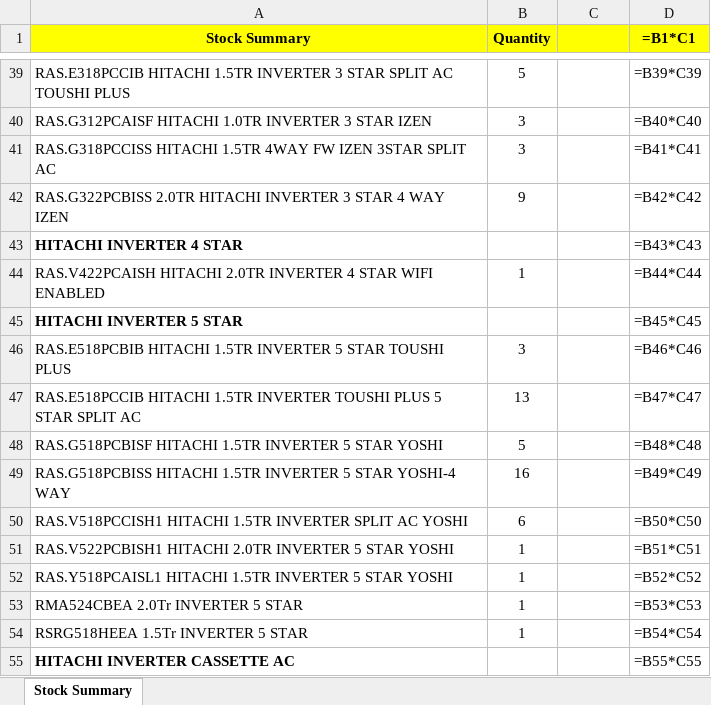
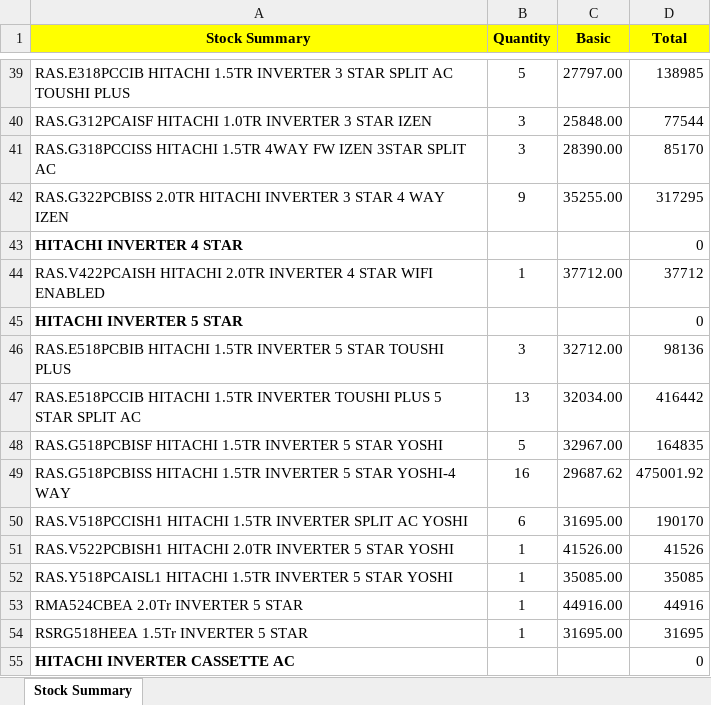
Before and after one commit to MohammedIsmail-SDE/DSA, an Excel workbook: STOCK_18%(1).xlsx, sheet Stock Summary, drawn as a sheet; only a part is shown, gaps mark what is left out; values as stored, in another font and other column widths than the file's, no borders; formulas without a stored value are shown as written; charts and pictures not drawn; the diff covers the shown part only; the diff names each change by its address in the sheet, - before the commit and + after, or states it on an @@ line.

```diff
--- a/STOCK_18%(1).xlsx (sheet Stock Summary)
+++ b/STOCK_18%(1).xlsx (sheet Stock Summary)
-C1: (empty)
+C1: Basic
-D1: =B1*C1
+D1: Total
-C39 (Basic): (empty)
+C39 (Basic): 27797.00
-D39 (Total): =B39*C39
+D39 (Total): 138985
-C40 (Basic): (empty)
+C40 (Basic): 25848.00
-D40 (Total): =B40*C40
+D40 (Total): 77544
-C41 (Basic): (empty)
+C41 (Basic): 28390.00
-D41 (Total): =B41*C41
+D41 (Total): 85170
-C42 (Basic): (empty)
+C42 (Basic): 35255.00
-D42 (Total): =B42*C42
+D42 (Total): 317295
-D43 (Total): =B43*C43
+D43 (Total): 0
-C44 (Basic): (empty)
+C44 (Basic): 37712.00
-D44 (Total): =B44*C44
+D44 (Total): 37712
-D45 (Total): =B45*C45
+D45 (Total): 0
-C46 (Basic): (empty)
+C46 (Basic): 32712.00
-D46 (Total): =B46*C46
+D46 (Total): 98136
-C47 (Basic): (empty)
+C47 (Basic): 32034.00
-D47 (Total): =B47*C47
+D47 (Total): 416442
-C48 (Basic): (empty)
+C48 (Basic): 32967.00
-D48 (Total): =B48*C48
+D48 (Total): 164835
-C49 (Basic): (empty)
+C49 (Basic): 29687.62
-D49 (Total): =B49*C49
+D49 (Total): 475001.92
-C50 (Basic): (empty)
+C50 (Basic): 31695.00
-D50 (Total): =B50*C50
+D50 (Total): 190170
-C51 (Basic): (empty)
+C51 (Basic): 41526.00
-D51 (Total): =B51*C51
+D51 (Total): 41526
-C52 (Basic): (empty)
+C52 (Basic): 35085.00
-D52 (Total): =B52*C52
+D52 (Total): 35085
-C53 (Basic): (empty)
+C53 (Basic): 44916.00
-D53 (Total): =B53*C53
+D53 (Total): 44916
-C54 (Basic): (empty)
+C54 (Basic): 31695.00
-D54 (Total): =B54*C54
+D54 (Total): 31695
-D55 (Total): =B55*C55
+D55 (Total): 0
```
Also changed, not shown: 139 edited cells elsewhere in this sheet, charts or pictures, 2 other files.
